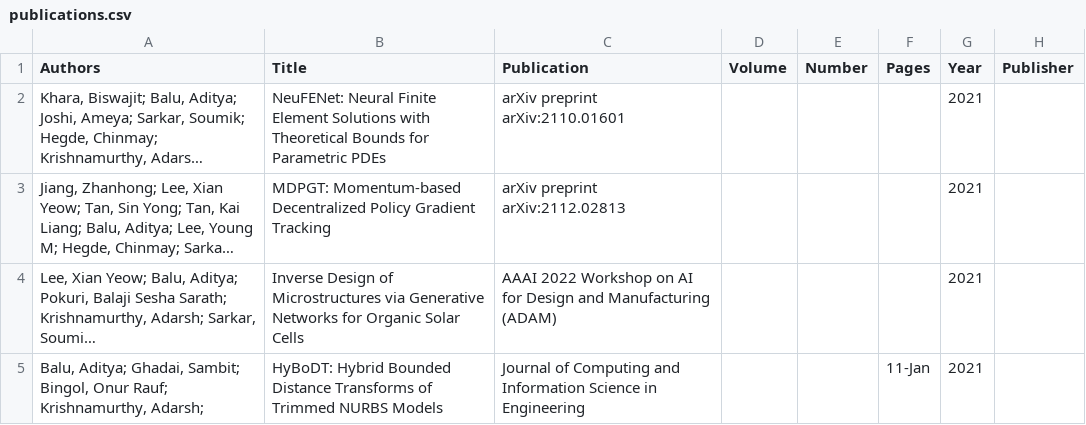
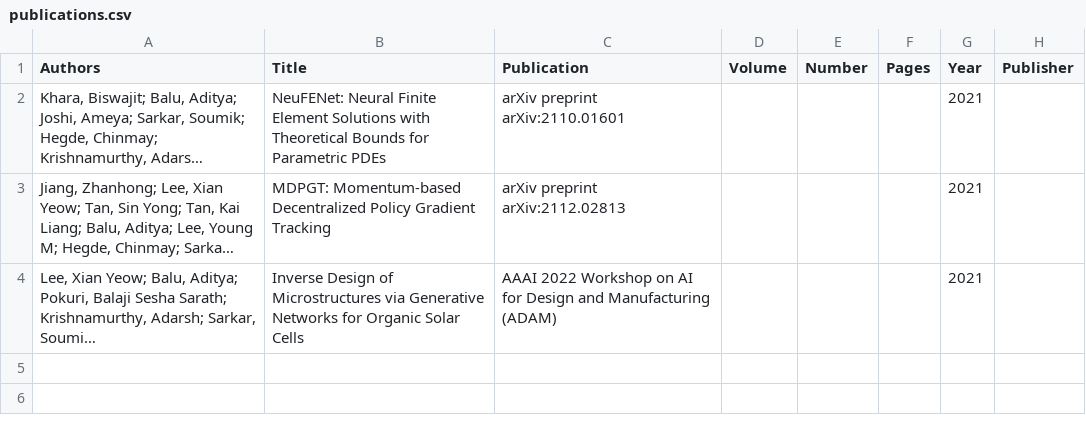
Before and after one commit to TranslationalAICenterISU/iastate_trac, a CSV file: _data/publications.csv, drawn as a sheet; long unchanged cells end in …; the diff names each change by its address in the sheet, - before the commit and + after, or states it on an @@ line.

Commit message:
Update publications.csv

```diff
--- a/_data/publications.csv
+++ b/_data/publications.csv
-row 5: Balu, Aditya; Ghadai, Sambit; Bingol, Onur Rauf; Krishnamurthy, Adarsh; | HyBoDT: Hybrid Bounded Distance Transforms of Trimmed NURBS Models | Journal of Computing and Information Science in Engineering |  |  | 11-Jan | 2021
```
